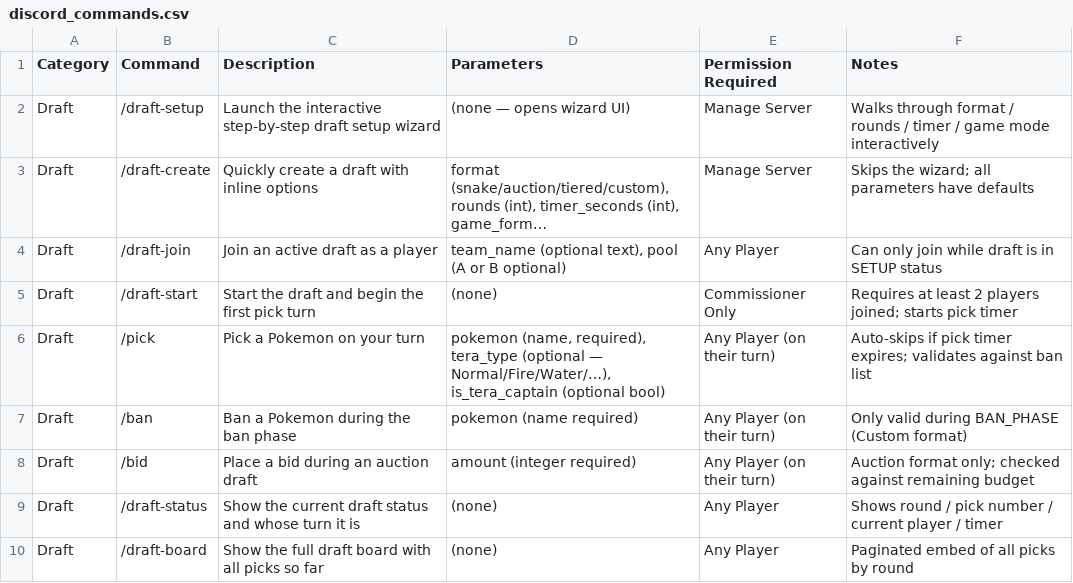
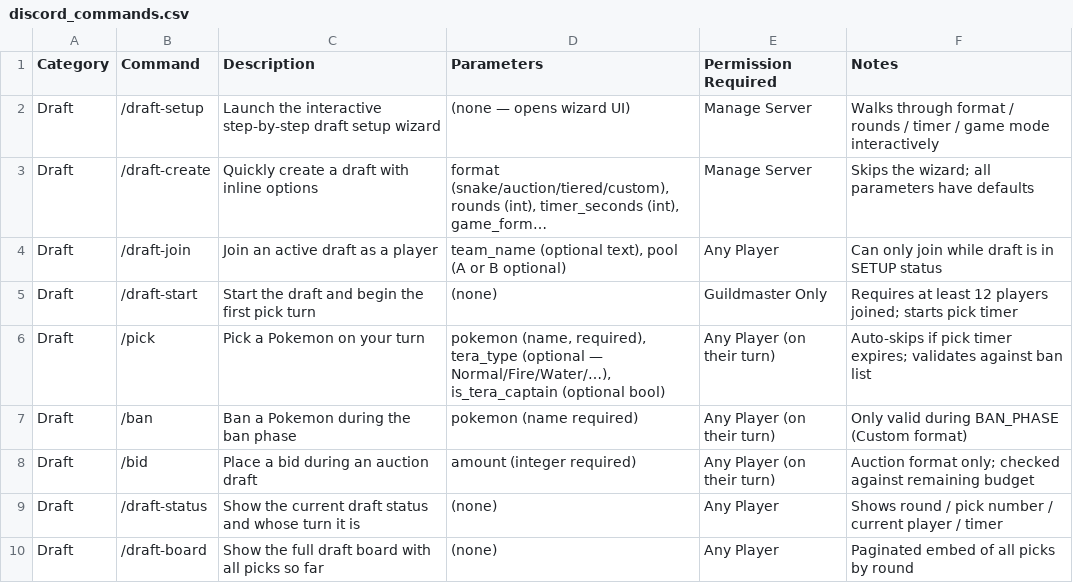
Before and after one commit to NoChillModeOnline/NCLPDLB, a CSV file: discord_commands.csv, drawn as a sheet; only a part is shown; long unchanged cells end in …; the diff names each change by its address in the sheet, - before the commit and + after, or states it on an @@ line.

Commit message:
Update discord_commands.csv
Changed from commissioner to Guildmaster

```diff
--- a/discord_commands.csv
+++ b/discord_commands.csv
-E5 (Permission Required): Commissioner Only
+E5 (Permission Required): Guildmaster Only
-F5 (Notes): …at least 2 players joined;…
+F5 (Notes): …at least 12 players joined;…
```
